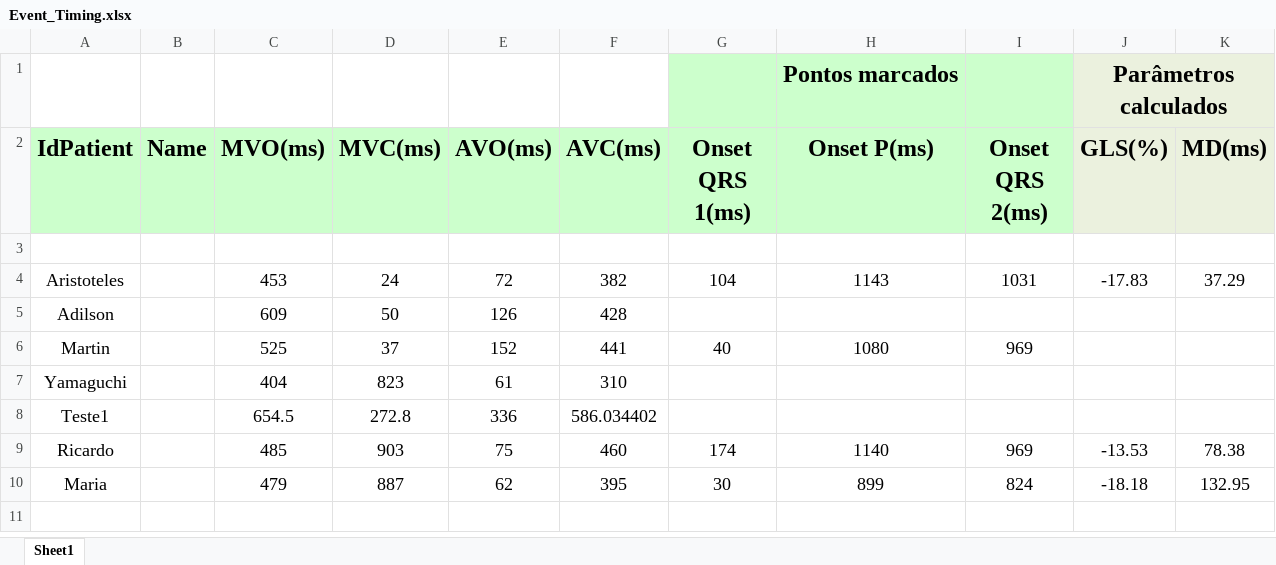
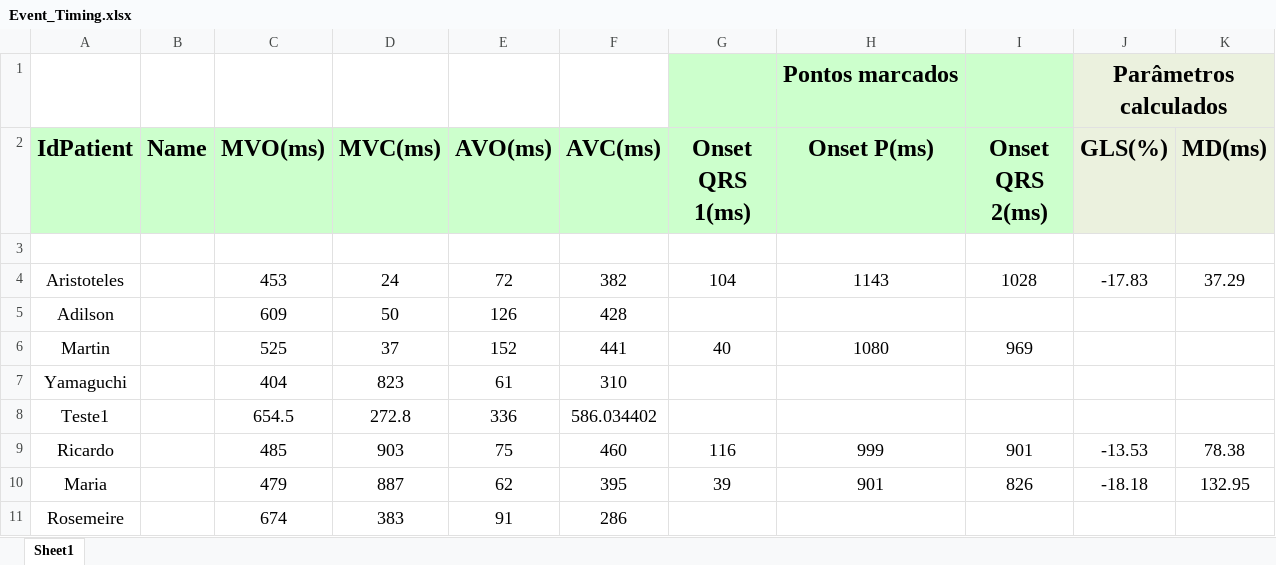
Before and after one commit to GPDS/Public-D-Station, an Excel workbook: Event_Timing.xlsx, sheet Sheet1, drawn as a sheet; values as stored, in another font and other column widths than the file's, no borders; the diff names each change by its address in the sheet, - before the commit and + after, or states it on an @@ line.

```diff
--- a/Event_Timing.xlsx (sheet Sheet1)
+++ b/Event_Timing.xlsx (sheet Sheet1)
-I4 (Onset QRS 2(ms)): 1031
+I4 (Onset QRS 2(ms)): 1028
-G9 (Onset QRS 1(ms)): 174
+G9 (Onset QRS 1(ms)): 116
-H9 (Onset P(ms)): 1140
+H9 (Onset P(ms)): 999
-I9 (Onset QRS 2(ms)): 969
+I9 (Onset QRS 2(ms)): 901
-G10 (Onset QRS 1(ms)): 30
+G10 (Onset QRS 1(ms)): 39
-H10 (Onset P(ms)): 899
+H10 (Onset P(ms)): 901
-I10 (Onset QRS 2(ms)): 824
+I10 (Onset QRS 2(ms)): 826
+row 11: Rosemeire |  | 674 | 383 | 91 | 286
```
Also changed, not shown: 3 other files.
